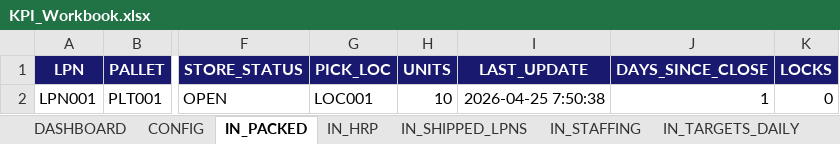
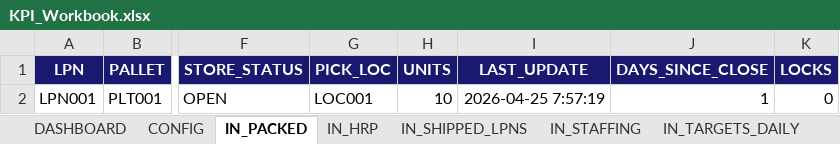
Before and after one commit to peetee09/mtn-M5, an Excel workbook: KPI_Workbook.xlsx, sheet IN_PACKED, drawn as a sheet; only a part is shown, gaps mark what is left out; values as stored, in another font and other column widths than the file's, no borders; conditional formats and table styles not drawn; the diff names each change by its address in the sheet, - before the commit and + after, or states it on an @@ line.

```diff
--- a/KPI_Workbook.xlsx (sheet IN_PACKED)
+++ b/KPI_Workbook.xlsx (sheet IN_PACKED)
-I2 (LAST_UPDATE): 2026-04-25 7:50:38
+I2 (LAST_UPDATE): 2026-04-25 7:57:19
```
Also changed, not shown: sheet IN_HRP, 2 other files.
